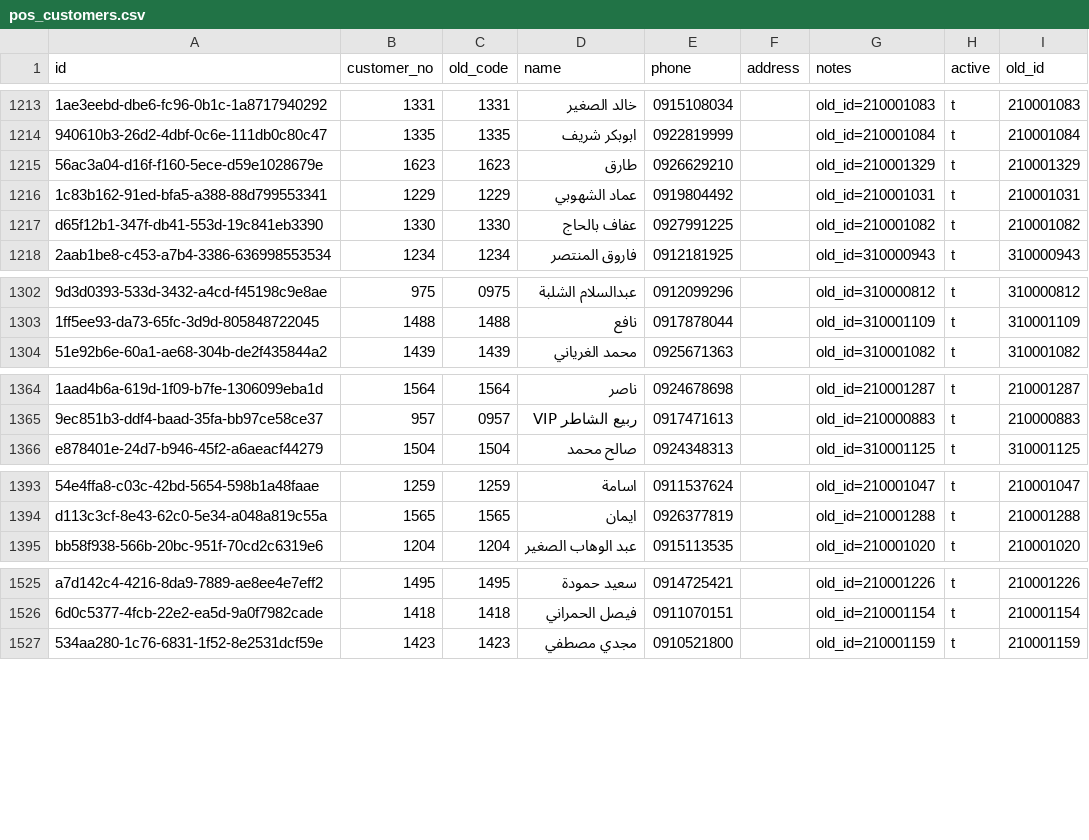
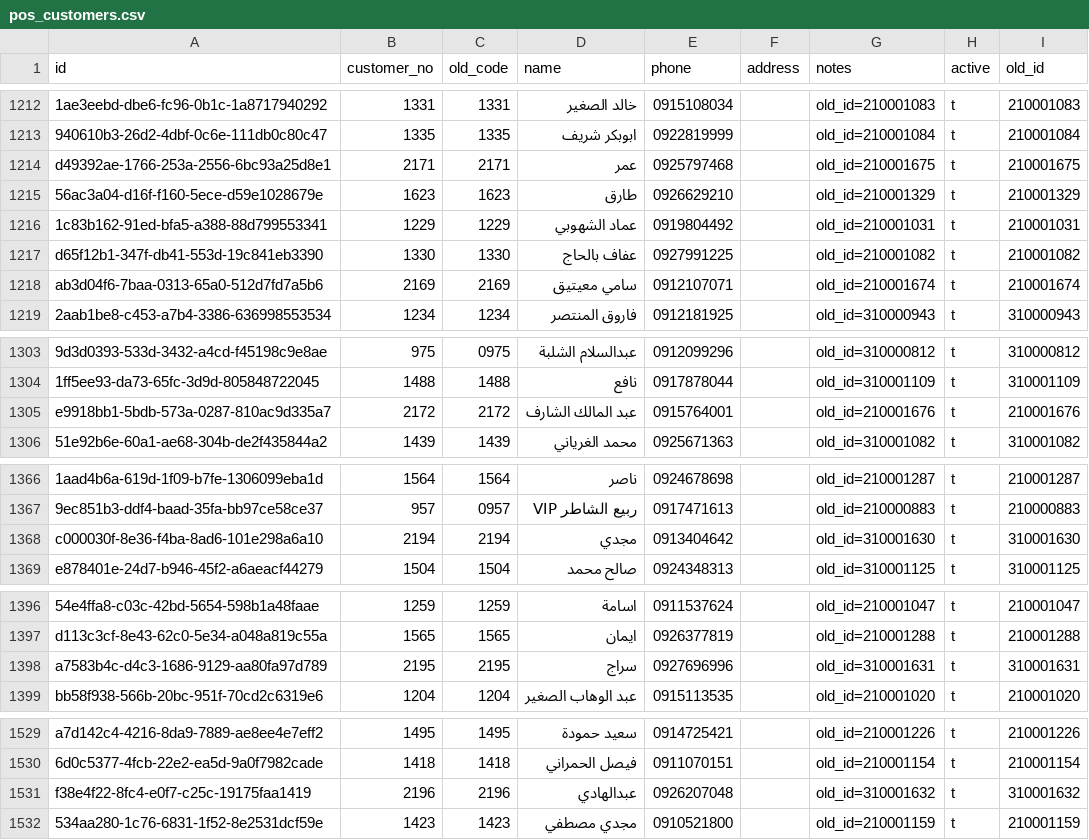
Before and after one commit to bunomargroup-sketch/benamor-project-current, a CSV file: benamor-migration/pos_customers.csv, drawn as a sheet; only a part is shown, gaps mark what is left out; the diff covers the shown part only; the diff names each change by its address in the sheet, - before the commit and + after, or states it on an @@ line.

```diff
--- a/benamor-migration/pos_customers.csv
+++ b/benamor-migration/pos_customers.csv
+row 1214: d49392ae-1766-253a-2556-6bc93a25d8e1 | 2171 | 2171 | عمر | 0925797468 |  | old_id=210001675 | t | 210001675
@@ row 1179 moved to row 1218: ab3d04f6-7baa-0313-65a0-512d7fd7a5b6 @@
+row 1305: e9918bb1-5bdb-573a-0287-810ac9d335a7 | 2172 | 2172 | عبد المالك الشارف | 0915764001 |  | old_id=210001676 | t | 210001676
+row 1368: c000030f-8e36-f4ba-8ad6-101e298a6a10 | 2194 | 2194 | مجدي | 0913404642 |  | old_id=310001630 | t | 310001630
+row 1398: a7583b4c-d4c3-1686-9129-aa80fa97d789 | 2195 | 2195 | سراج | 0927696996 |  | old_id=310001631 | t | 310001631
+row 1531: f38e4f22-8fc4-e0f7-c25c-19175faa1419 | 2196 | 2196 | عبدالهادي | 0926207048 |  | old_id=310001632 | t | 310001632
```
Also changed, not shown: 2 added rows and 8 moved rows elsewhere in this file, benamor-migration/pos_customer_ledger.csv, benamor-migration/pos_expenses.csv, 13 other files.
